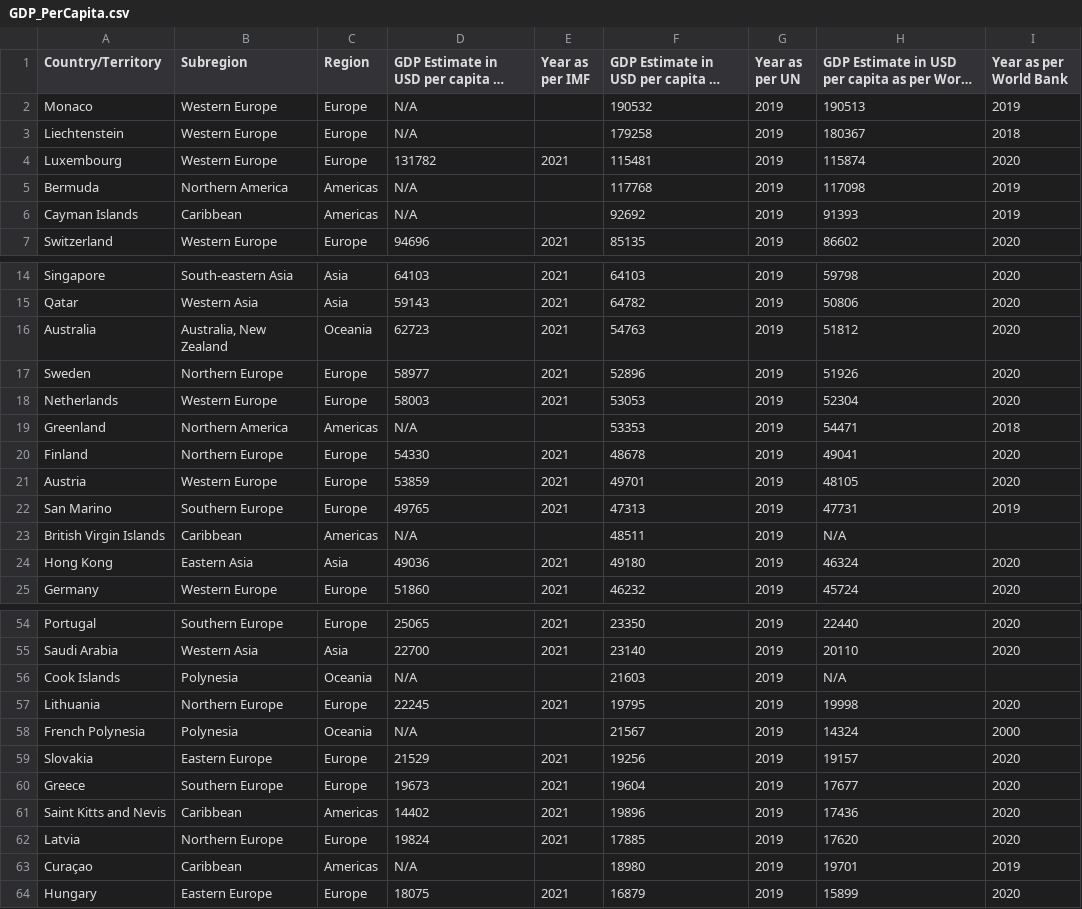
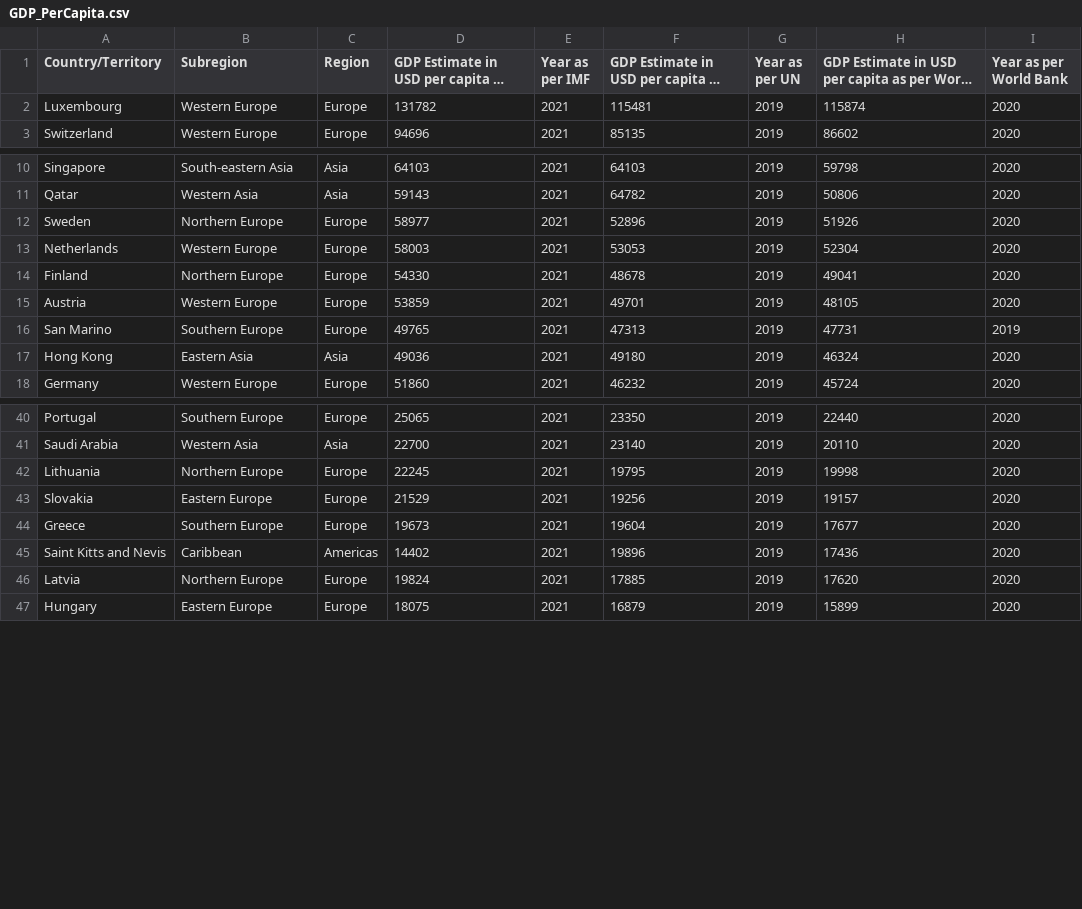
Before and after one commit to IvanaEspinoza/Proyecto-eq3, a CSV file: assignments/GDP_PerCapita.csv, drawn as a sheet; only a part is shown, gaps mark what is left out; long unchanged cells end in …; the diff covers the shown part only; the diff names each change by its address in the sheet, - before the commit and + after, or states it on an @@ line.

```diff
--- a/assignments/GDP_PerCapita.csv
+++ b/assignments/GDP_PerCapita.csv
-row 2: Monaco | Western Europe | Europe | N/A |  | 190532 | 2019 | 190513 | 2019
-row 3: Liechtenstein | Western Europe | Europe | N/A |  | 179258 | 2019 | 180367 | 2018
-row 5: Bermuda | Northern America | Americas | N/A |  | 117768 | 2019 | 117098 | 2019
-row 6: Cayman Islands | Caribbean | Americas | N/A |  | 92692 | 2019 | 91393 | 2019
-row 16: Australia | Australia, New Zealand | Oceania | 62723 | 2021 | 54763 | 2019 | 51812 | 2020
-row 19: Greenland | Northern America | Americas | N/A |  | 53353 | 2019 | 54471 | 2018
-row 23: British Virgin Islands | Caribbean | Americas | N/A |  | 48511 | 2019 | N/A
-row 56: Cook Islands | Polynesia | Oceania | N/A |  | 21603 | 2019 | N/A
-row 58: French Polynesia | Polynesia | Oceania | N/A |  | 21567 | 2019 | 14324 | 2000
-row 63: Curaçao | Caribbean | Americas | N/A |  | 18980 | 2019 | 19701 | 2019
```
Also changed, not shown: 13 removed rows elsewhere in this file.
